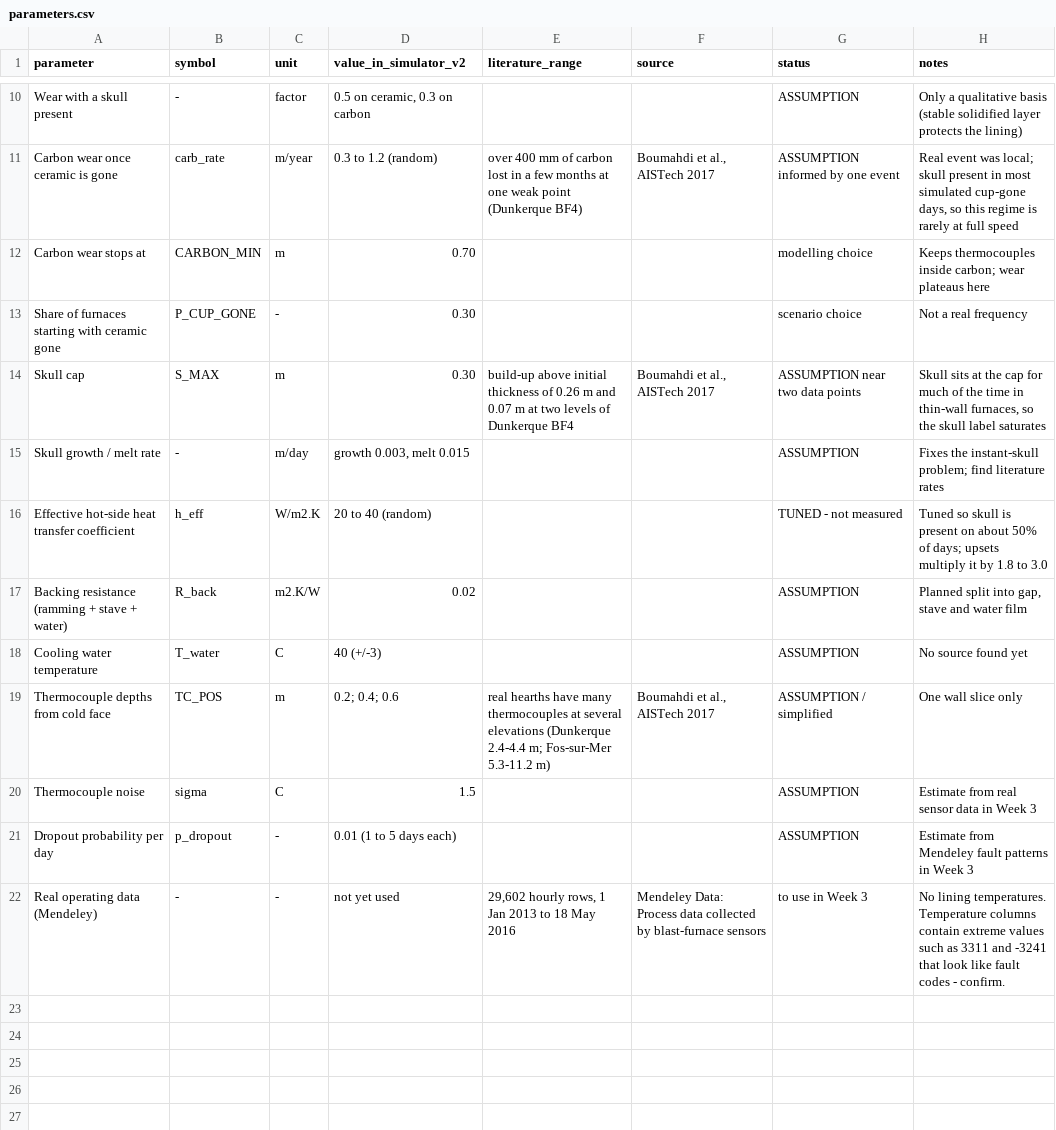
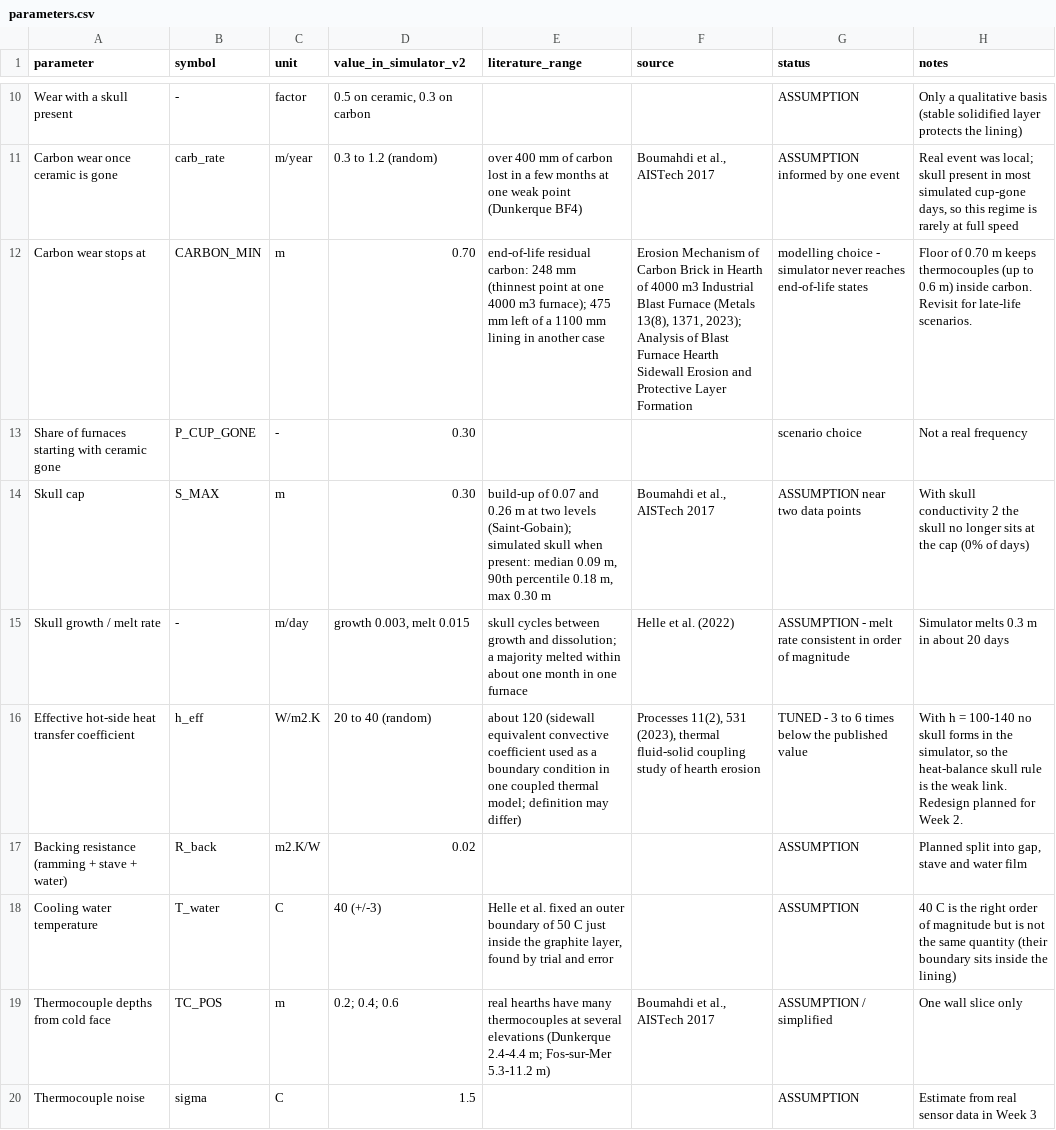
Before and after one commit to abhineet-06-mahapatra/hearth-pinn-wear-estimation, a CSV file: parameters.csv, drawn as a sheet; only a part is shown, gaps mark what is left out; the shorter side is filled out with more unchanged rows; the diff covers the shown part only.

Commit message:
Use published skull conductivity; add sources and comparison targets

```diff
--- a/parameters.csv
+++ b/parameters.csv
@@ -11,9 +11,9 @@ Wear with a skull present,-,factor,"0.5 on ceramic, 0.3 on carbon",,,ASSUMPTION,
 Carbon wear once ceramic is gone,carb_rate,m/year,0.3 to 1.2 (random),over 400 mm of carbon lost in a few months at one weak point (Dunkerque BF4),"Boumahdi et al., AISTech 2017",ASSUMPTION informed by one event,"Real event was local; skull present in most simulated cup-gone days, so this regime is rarely at full speed"
-Carbon wear stops at,CARBON_MIN,m,0.70,,,modelling choice,Keeps thermocouples inside carbon; wear plateaus here
+Carbon wear stops at,CARBON_MIN,m,0.70,end-of-life residual carbon: 248 mm (thinnest point at one 4000 m3 furnace); 475 mm left of a 1100 mm lining in another case,"Erosion Mechanism of Carbon Brick in Hearth of 4000 m3 Industrial Blast Furnace (Metals 13(8), 1371, 2023); Analysis of Blast Furnace Hearth Sidewall Erosion and Protective Layer Formation",modelling choice - simulator never reaches end-of-life states,Floor of 0.70 m keeps thermocouples (up to 0.6 m) inside carbon. Revisit for late-life scenarios.
 Share of furnaces starting with ceramic gone,P_CUP_GONE,-,0.30,,,scenario choice,Not a real frequency
-Skull cap,S_MAX,m,0.30,build-up above initial thickness of 0.26 m and 0.07 m at two levels of Dunkerque BF4,"Boumahdi et al., AISTech 2017",ASSUMPTION near two data points,"Skull sits at the cap for much of the time in thin-wall furnaces, so the skull label saturates"
-Skull growth / melt rate,-,m/day,"growth 0.003, melt 0.015",,,ASSUMPTION,Fixes the instant-skull problem; find literature rates
-Effective hot-side heat transfer coefficient,h_eff,W/m2.K,20 to 40 (random),,,TUNED - not measured,Tuned so skull is present on about 50% of days; upsets multiply it by 1.8 to 3.0
+Skull cap,S_MAX,m,0.30,"build-up of 0.07 and 0.26 m at two levels (Saint-Gobain); simulated skull when present: median 0.09 m, 90th percentile 0.18 m, max 0.30 m","Boumahdi et al., AISTech 2017",ASSUMPTION near two data points,With skull conductivity 2 the skull no longer sits at the cap (0% of days)
+Skull growth / melt rate,-,m/day,"growth 0.003, melt 0.015",skull cycles between growth and dissolution; a majority melted within about one month in one furnace,Helle et al. (2022),ASSUMPTION - melt rate consistent in order of magnitude,Simulator melts 0.3 m in about 20 days
+Effective hot-side heat transfer coefficient,h_eff,W/m2.K,20 to 40 (random),about 120 (sidewall equivalent convective coefficient used as a boundary condition in one coupled thermal model; definition may differ),"Processes 11(2), 531 (2023), thermal fluid-solid coupling study of hearth erosion",TUNED - 3 to 6 times below the published value,"With h = 100-140 no skull forms in the simulator, so the heat-balance skull rule is the weak link. Redesign planned for Week 2."
 Backing resistance (ramming + stave + water),R_back,m2.K/W,0.02,,,ASSUMPTION,"Planned split into gap, stave and water film"
-Cooling water temperature,T_water,C,40 (+/-3),,,ASSUMPTION,No source found yet
+Cooling water temperature,T_water,C,40 (+/-3),"Helle et al. fixed an outer boundary of 50 C just inside the graphite layer, found by trial and error",,ASSUMPTION,40 C is the right order of magnitude but is not the same quantity (their boundary sits inside the lining)
 Thermocouple depths from cold face,TC_POS,m,0.2; 0.4; 0.6,real hearths have many thermocouples at several elevations (Dunkerque 2.4-4.4 m; Fos-sur-Mer 5.3-11.2 m),"Boumahdi et al., AISTech 2017",ASSUMPTION / simplified,One wall slice only
```
Also changed, not shown: 2 added rows and 6 edited cells elsewhere in this file, 2 other files.
